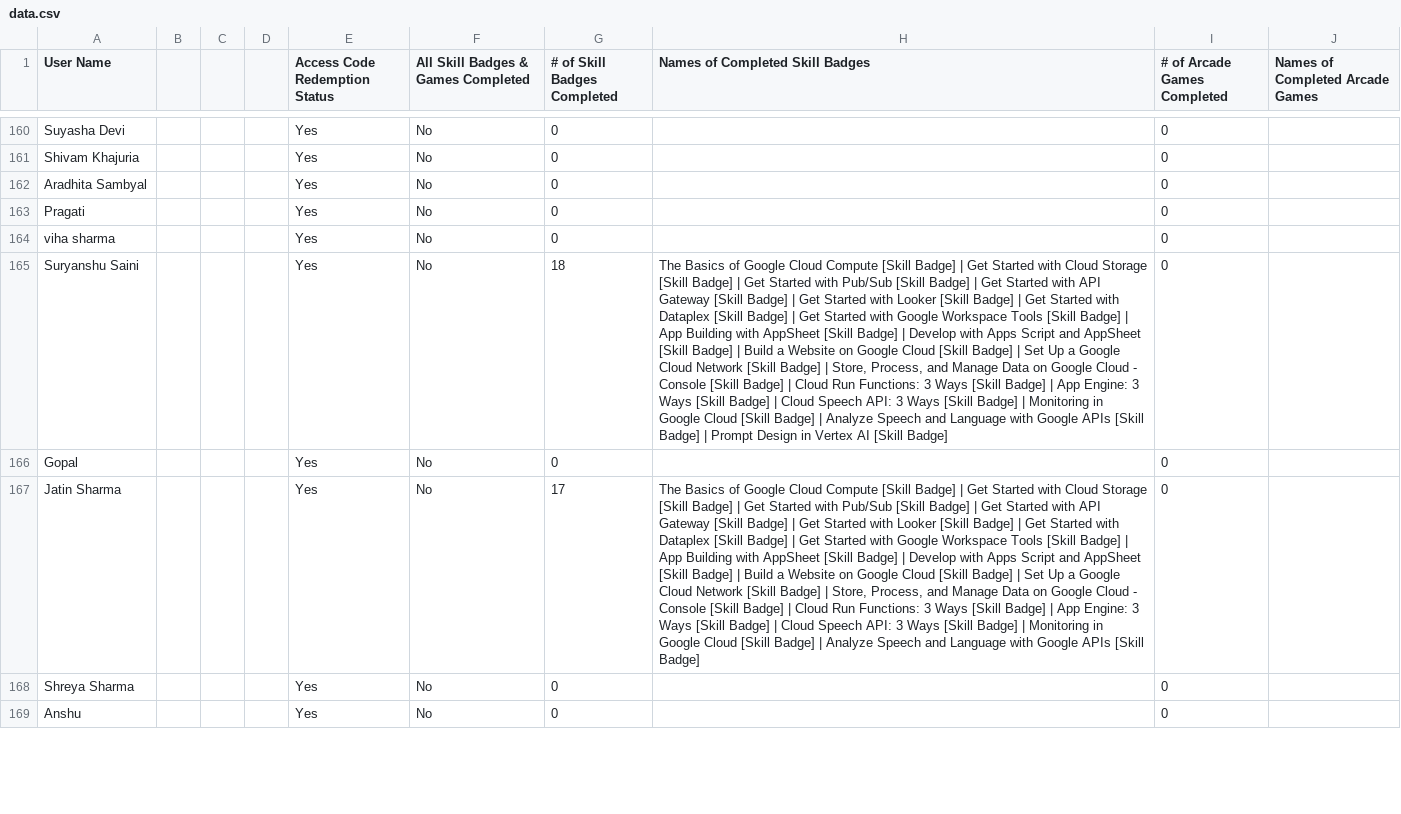
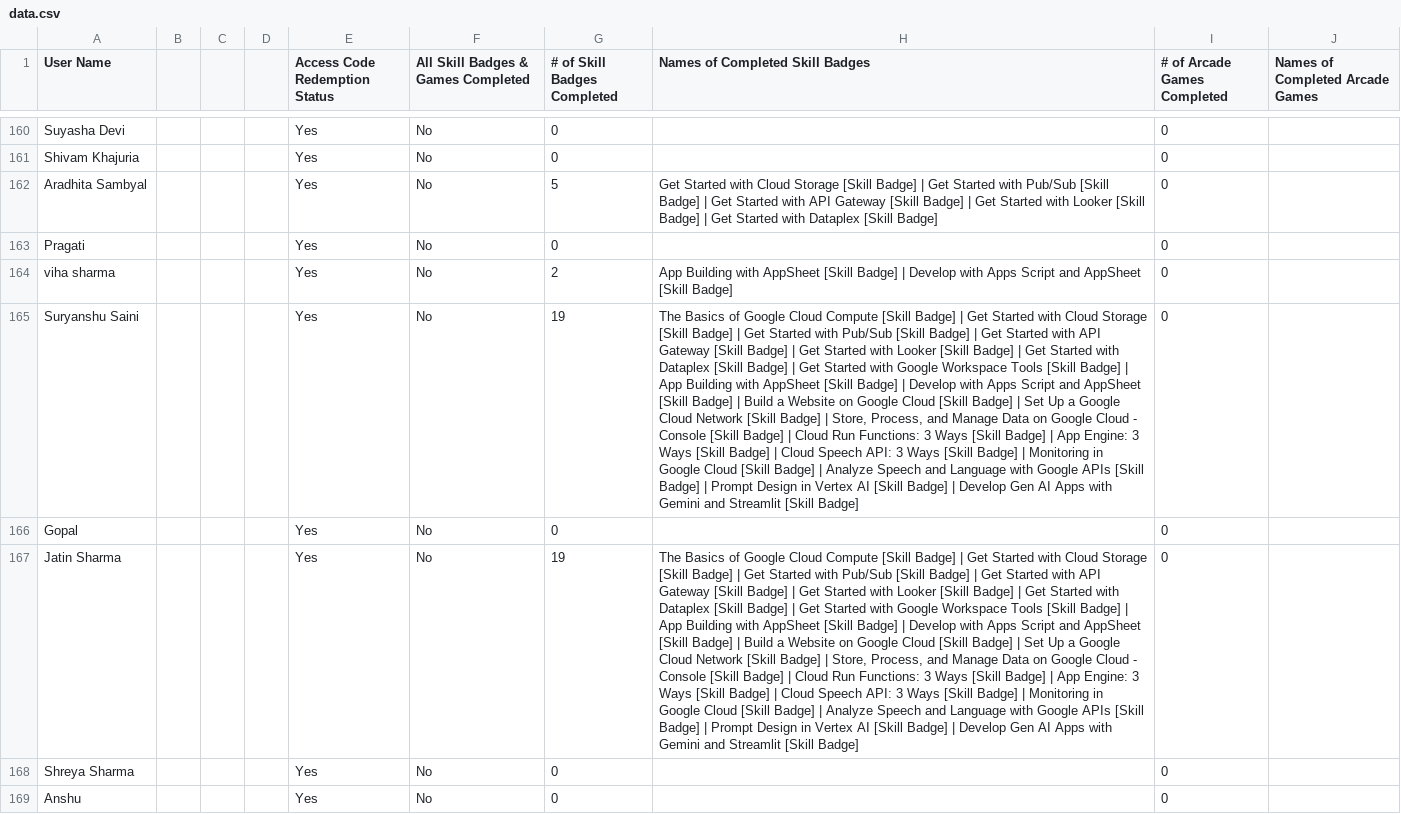
Before and after one commit to gdgoc-miet/google-cloud-study-jams-2025-26, a CSV file: data.csv, drawn as a sheet; only a part is shown, gaps mark what is left out; the diff covers the shown part only; the diff names each change by its address in the sheet, - before the commit and + after, or states it on an @@ line.

Commit message:
new leaerboard

```diff
--- a/data.csv
+++ b/data.csv
-G162 (# of Skill Badges Completed): 0
+G162 (# of Skill Badges Completed): 5
-H162 (Names of Completed Skill Badges): (empty)
+H162 (Names of Completed Skill Badges): Get Started with Cloud Storage [Skill Badge] | Get Started with Pub/Sub [Skill Badge] | Get Started with API Gateway [Skill Badge] | Get Started with Looker [Skill Badge] | Get Started with Dataplex [Skill Badge]
-G164 (# of Skill Badges Completed): 0
+G164 (# of Skill Badges Completed): 2
-H164 (Names of Completed Skill Badges): (empty)
+H164 (Names of Completed Skill Badges): App Building with AppSheet [Skill Badge] | Develop with Apps Script and AppSheet [Skill Badge]
-G165 (# of Skill Badges Completed): 18
+G165 (# of Skill Badges Completed): 19
-H165 (Names of Completed Skill Badges): …[Skill Badge]
+H165 (Names of Completed Skill Badges): …[Skill Badge] | Develop Gen AI Apps with Gemini and Streamlit [Skill Badge]
-G167 (# of Skill Badges Completed): 17
+G167 (# of Skill Badges Completed): 19
-H167 (Names of Completed Skill Badges): …[Skill Badge]
+H167 (Names of Completed Skill Badges): …[Skill Badge] | Prompt Design in Vertex AI [Skill Badge] | Develop Gen AI Apps with Gemini and Streamlit [Skill Badge]
```
Also changed, not shown: 58 edited cells elsewhere in this file.
